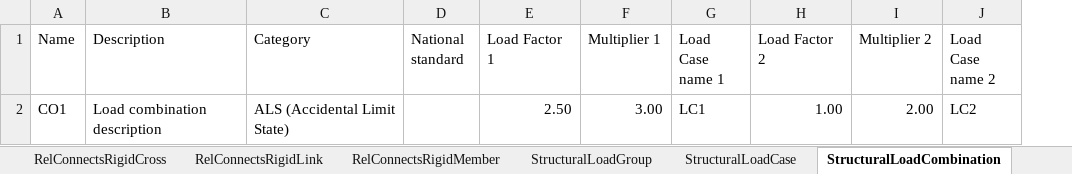
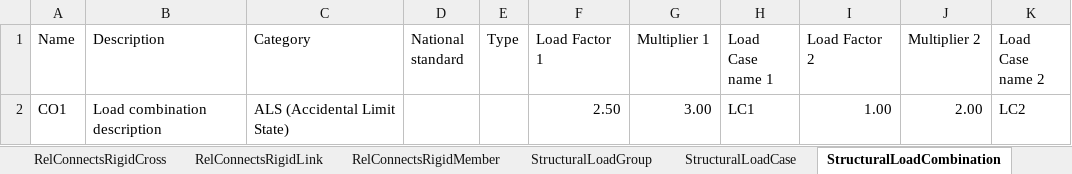
Before and after one commit to StructuralAnalysisFormat/StructuralAnalysisFormat-Examples, an Excel workbook: examples/2.1.0/SAF_example_HOUSE_metric_ZYX_210.xlsx, sheet StructuralLoadCombination, drawn as a sheet; only a part is shown; values as stored, in another font and other column widths than the file's, no borders; table styles not drawn; the diff names each change by its address in the sheet, - before the commit and + after, or states it on an @@ line.

```diff
--- a/examples/2.1.0/SAF_example_HOUSE_metric_ZYX_210.xlsx (sheet StructuralLoadCombination)
+++ b/examples/2.1.0/SAF_example_HOUSE_metric_ZYX_210.xlsx (sheet StructuralLoadCombination)
+column E (Type), empty
```
Also changed, not shown: sheet StructuralSurfaceActionThermal, sheet Project, sheet Model, other sheet tabs.
